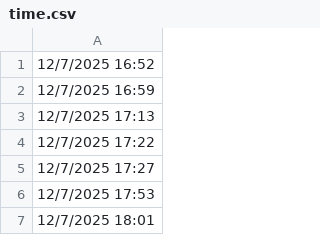
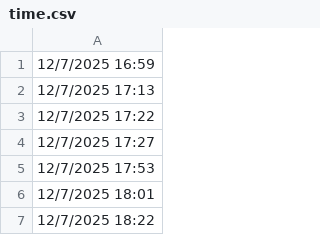
Before and after one commit to lethanhtannhat/nguyenhoangmy10122025, a CSV file: time.csv, drawn as a sheet; only a part is shown; the shorter side is filled out with more unchanged rows; the diff names each change by its address in the sheet, - before the commit and + after, or states it on an @@ line.

```diff
--- a/time.csv
+++ b/time.csv
-row 1: 12/7/2025 16:52
```
Also changed, not shown: 1 other file.
